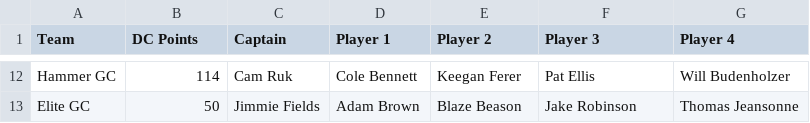
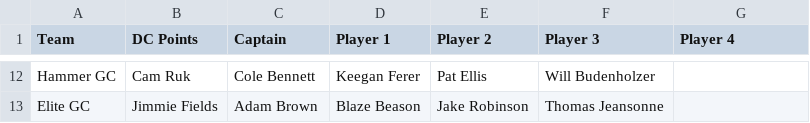
Before and after one commit to ryanwaters-creative/LST_X_Cup_Data, a CSV file: 2025_X_Teams.csv, drawn as a sheet; only a part is shown, gaps mark what is left out; the diff covers the shown part only; the diff names each change by its address in the sheet, - before the commit and + after, or states it on an @@ line.

Commit message:
Update 2025_X_Teams.csv

```diff
--- a/2025_X_Teams.csv
+++ b/2025_X_Teams.csv
-B12 (DC Points): 114
+B12 (DC Points): Cam Ruk
-C12 (Captain): Cam Ruk
+C12 (Captain): Cole Bennett
-D12 (Player 1): Cole Bennett
+D12 (Player 1): Keegan Ferer
-E12 (Player 2): Keegan Ferer
+E12 (Player 2): Pat Ellis
-F12 (Player 3): Pat Ellis
+F12 (Player 3): Will Budenholzer
-G12 (Player 4): Will Budenholzer
+G12 (Player 4): (empty)
-B13 (DC Points): 50
+B13 (DC Points): Jimmie Fields
-C13 (Captain): Jimmie Fields
+C13 (Captain): Adam Brown
-D13 (Player 1): Adam Brown
+D13 (Player 1): Blaze Beason
-E13 (Player 2): Blaze Beason
+E13 (Player 2): Jake Robinson
-F13 (Player 3): Jake Robinson
+F13 (Player 3): Thomas Jeansonne
-G13 (Player 4): Thomas Jeansonne
+G13 (Player 4): (empty)
```
Also changed, not shown: 60 edited cells elsewhere in this file.
